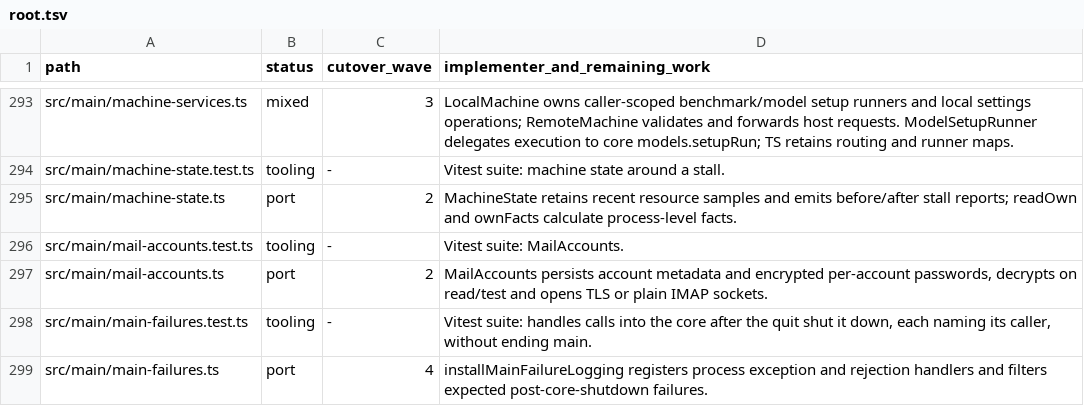
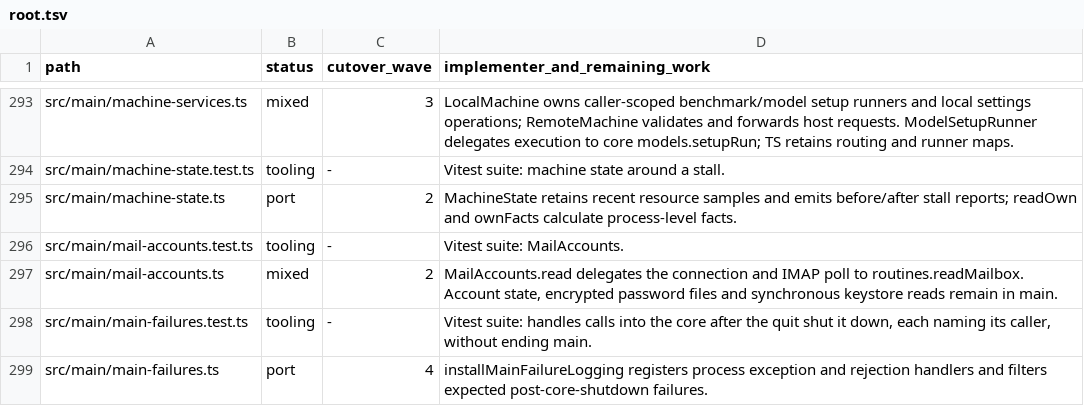
Before and after one commit to seuput-inc/ompdesk, a TSV file: docs/rust-inventory/root.tsv, drawn as a sheet; only a part is shown, gaps mark what is left out.

```diff
--- a/docs/rust-inventory/root.tsv
+++ b/docs/rust-inventory/root.tsv
@@ -296,3 +296,3 @@ src/main/machine-state.ts	port	2	MachineState retains recent resource samples an
 src/main/mail-accounts.test.ts	tooling	-	Vitest suite: MailAccounts.
-src/main/mail-accounts.ts	port	2	MailAccounts persists account metadata and encrypted per-account passwords, decrypts on read/test and opens TLS or plain IMAP sockets.
+src/main/mail-accounts.ts	mixed	2	MailAccounts.read delegates the connection and IMAP poll to routines.readMailbox. Account state, encrypted password files and synchronous keystore reads remain in main.
 src/main/main-failures.test.ts	tooling	-	Vitest suite: handles calls into the core after the quit shut it down, each naming its caller, without ending main.
```
Also changed, not shown: docs/rust-inventory/services.tsv, 19 other files.
